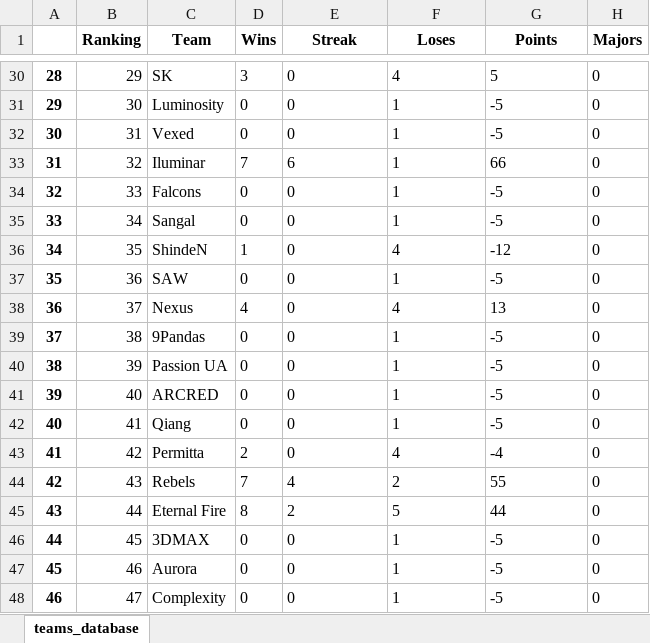
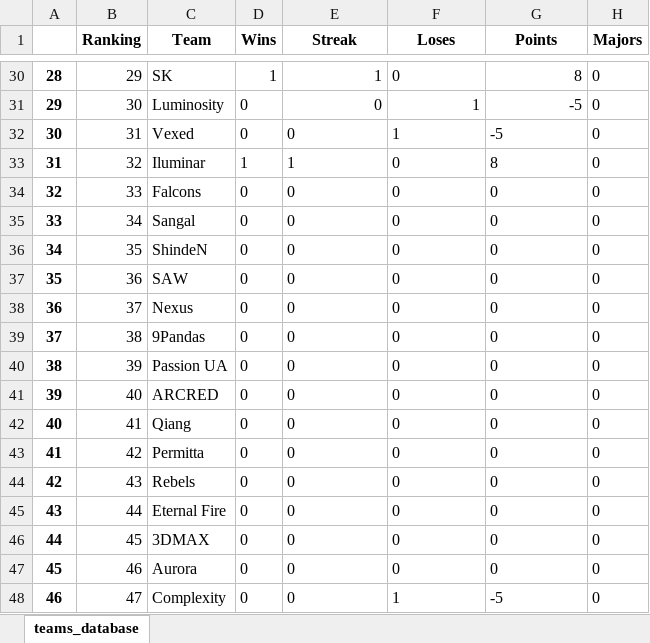
Before and after one commit to kilzys/cs_teams_manager, an Excel workbook: hltv.xlsx, sheet teams_database, drawn as a sheet; only a part is shown, gaps mark what is left out; values as stored, in another font and other column widths than the file's, no borders; the diff covers the shown part only; the diff names each change by its address in the sheet, - before the commit and + after, or states it on an @@ line.

```diff
--- a/hltv.xlsx (sheet teams_database)
+++ b/hltv.xlsx (sheet teams_database)
-D30 (Wins): 3
+D30 (Wins): 1
-E30 (Streak): 0
+E30 (Streak): 1
-F30 (Loses): 4
+F30 (Loses): 0
-G30 (Points): 5
+G30 (Points): 8
-E31:G31 alignment: left
+E31:G31 alignment: right
-D33 (Wins): 7
+D33 (Wins): 1
-E33 (Streak): 6
+E33 (Streak): 1
-F33:F35 (Loses): 1
+F33:F35 (Loses): 0
-G33 (Points): 66
+G33 (Points): 8
-G34:G35 (Points): -5
+G34:G35 (Points): 0
-D36 (Wins): 1
+D36 (Wins): 0
-F36 (Loses): 4
+F36 (Loses): 0
-G36 (Points): -12
+G36 (Points): 0
-F37 (Loses): 1
+F37 (Loses): 0
-G37 (Points): -5
+G37 (Points): 0
-D38 (Wins): 4
+D38 (Wins): 0
-F38 (Loses): 4
+F38 (Loses): 0
-G38 (Points): 13
+G38 (Points): 0
-F39:F42 (Loses): 1
+F39:F42 (Loses): 0
-G39:G42 (Points): -5
+G39:G42 (Points): 0
-D43 (Wins): 2
+D43 (Wins): 0
-F43 (Loses): 4
+F43 (Loses): 0
-G43 (Points): -4
+G43 (Points): 0
-D44 (Wins): 7
+D44 (Wins): 0
-E44 (Streak): 4
+E44 (Streak): 0
-F44 (Loses): 2
+F44 (Loses): 0
-G44 (Points): 55
+G44 (Points): 0
-D45 (Wins): 8
+D45 (Wins): 0
-E45 (Streak): 2
+E45 (Streak): 0
-F45 (Loses): 5
+F45 (Loses): 0
-G45 (Points): 44
+G45 (Points): 0
-F46:F47 (Loses): 1
+F46:F47 (Loses): 0
-G46:G47 (Points): -5
+G46:G47 (Points): 0
```
Also changed, not shown: 225 edited cells and cell formats elsewhere in this sheet, 1 other file.
